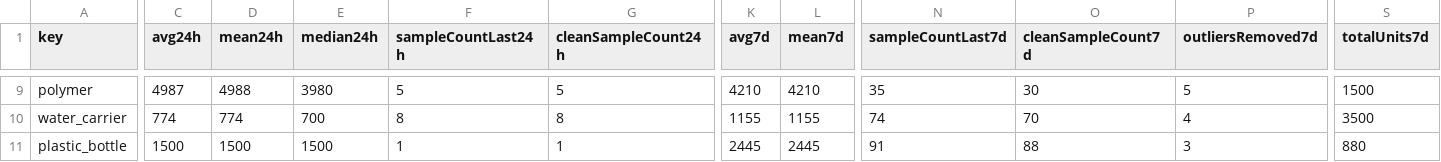
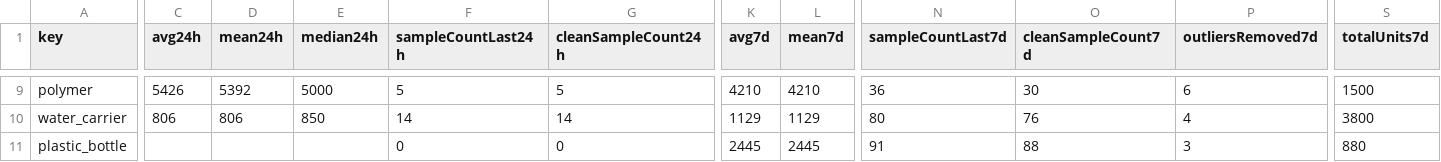
Before and after one commit to 4bidden-knowledge/Stalcrafter-X, a CSV file: prices.csv, drawn as a sheet; only a part is shown, gaps mark what is left out; the diff covers the shown part only; the diff names each change by its address in the sheet, - before the commit and + after, or states it on an @@ line.

```diff
--- a/prices.csv
+++ b/prices.csv
-C9 (avg24h): 4987
+C9 (avg24h): 5426
-D9 (mean24h): 4988
+D9 (mean24h): 5392
-E9 (median24h): 3980
+E9 (median24h): 5000
-N9 (sampleCountLast7d): 35
+N9 (sampleCountLast7d): 36
-P9 (outliersRemoved7d): 5
+P9 (outliersRemoved7d): 6
-C10 (avg24h): 774
+C10 (avg24h): 806
-D10 (mean24h): 774
+D10 (mean24h): 806
-E10 (median24h): 700
+E10 (median24h): 850
-F10 (sampleCountLast24h): 8
+F10 (sampleCountLast24h): 14
-G10 (cleanSampleCount24h): 8
+G10 (cleanSampleCount24h): 14
-K10 (avg7d): 1155
+K10 (avg7d): 1129
-L10 (mean7d): 1155
+L10 (mean7d): 1129
-N10 (sampleCountLast7d): 74
+N10 (sampleCountLast7d): 80
-O10 (cleanSampleCount7d): 70
+O10 (cleanSampleCount7d): 76
-S10 (totalUnits7d): 3500
+S10 (totalUnits7d): 3800
-C11 (avg24h): 1500
+C11 (avg24h): (empty)
-D11 (mean24h): 1500
+D11 (mean24h): (empty)
-E11 (median24h): 1500
+E11 (median24h): (empty)
-F11 (sampleCountLast24h): 1
+F11 (sampleCountLast24h): 0
-G11 (cleanSampleCount24h): 1
+G11 (cleanSampleCount24h): 0
```
Also changed, not shown: 101 edited cells elsewhere in this file, 2 other files.
